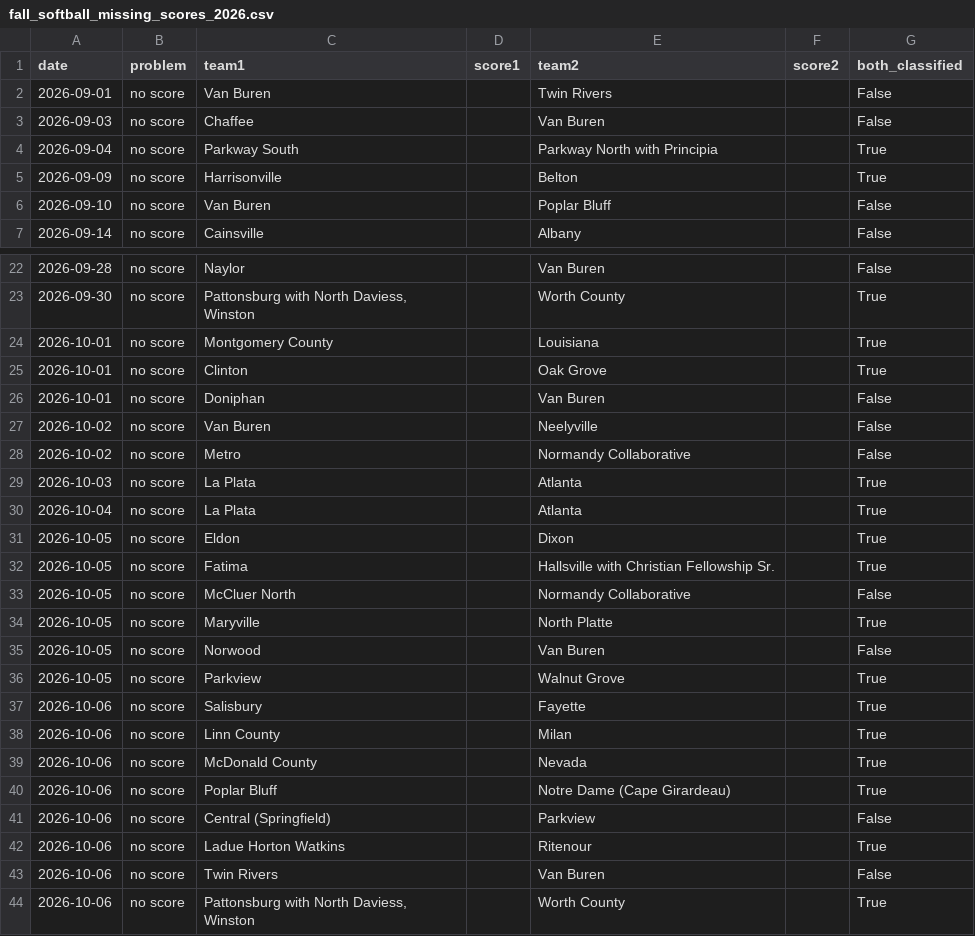
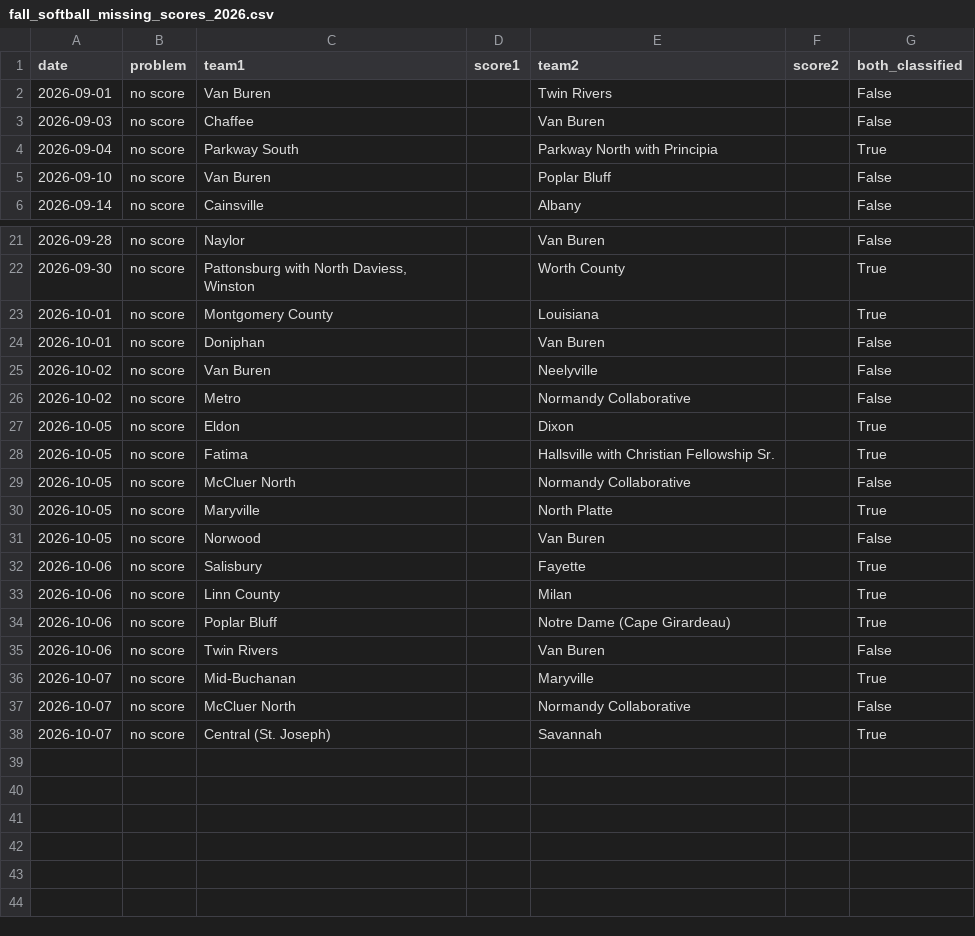
Before and after one commit to AllMOSports/Fall_Softball_Ratings_2026, a CSV file: fall_softball_missing_scores_2026.csv, drawn as a sheet; only a part is shown, gaps mark what is left out.

```diff
--- a/fall_softball_missing_scores_2026.csv
+++ b/fall_softball_missing_scores_2026.csv
@@ -4,3 +4,2 @@ date,problem,team1,score1,team2,score2,both_classified
 2026-09-04,no score,Parkway South,,Parkway North with Principia,,True
-2026-09-09,no score,Harrisonville,,Belton,,True
 2026-09-10,no score,Van Buren,,Poplar Bluff,,False
@@ -24,3 +23,2 @@ date,problem,team1,score1,team2,score2,both_classified
 2026-10-01,no score,Montgomery County,,Louisiana,,True
-2026-10-01,no score,Clinton,,Oak Grove,,True
 2026-10-01,no score,Doniphan,,Van Buren,,False
@@ -28,4 +26,2 @@ date,problem,team1,score1,team2,score2,both_classified
 2026-10-02,no score,Metro,,Normandy Collaborative,,False
-2026-10-03,no score,La Plata,,Atlanta,,True
-2026-10-04,no score,La Plata,,Atlanta,,True
 2026-10-05,no score,Eldon,,Dixon,,True
@@ -35,10 +31,8 @@ date,problem,team1,score1,team2,score2,both_classified
 2026-10-05,no score,Norwood,,Van Buren,,False
-2026-10-05,no score,Parkview,,Walnut Grove,,True
 2026-10-06,no score,Salisbury,,Fayette,,True
 2026-10-06,no score,Linn County,,Milan,,True
-2026-10-06,no score,McDonald County,,Nevada,,True
 2026-10-06,no score,Poplar Bluff,,Notre Dame (Cape Girardeau),,True
-2026-10-06,no score,Central (Springfield),,Parkview,,False
-2026-10-06,no score,Ladue Horton Watkins,,Ritenour,,True
 2026-10-06,no score,Twin Rivers,,Van Buren,,False
-2026-10-06,no score,"Pattonsburg with North Daviess, Winston",,Worth County,,True
+2026-10-07,no score,Mid-Buchanan,,Maryville,,True
+2026-10-07,no score,McCluer North,,Normandy Collaborative,,False
+2026-10-07,no score,Central (St. Joseph),,Savannah,,True
```
Also changed, not shown: fall_softball_games_2026.csv, fall_softball_games_2026_all.csv, 23 other files.
